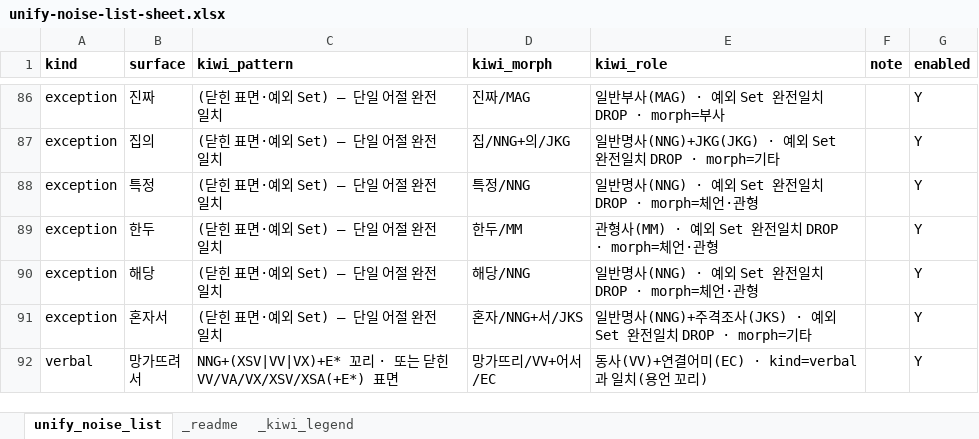
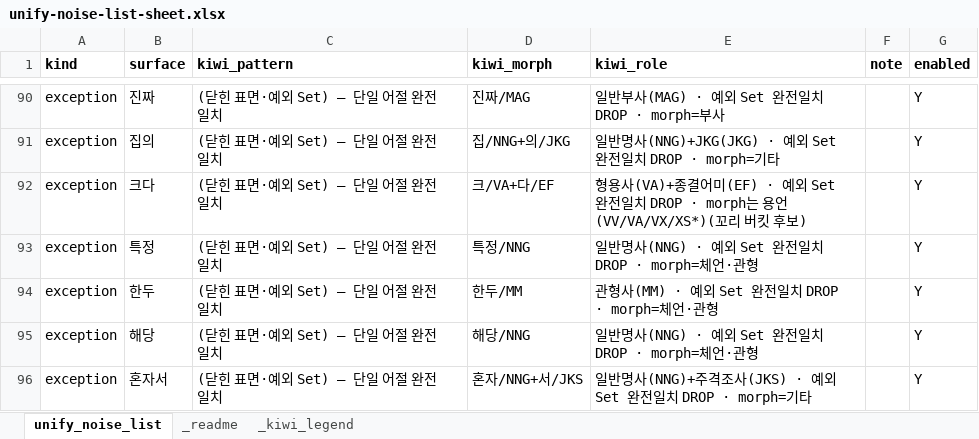
Before and after one commit to indiya-momo/REDPEN, an Excel workbook: project-docs/unify-noise-list-sheet.xlsx, sheet unify_noise_list, drawn as a sheet; only a part is shown, gaps mark what is left out; the shorter side is filled out with more unchanged rows; values as stored, in another font and other column widths than the file's, no borders; the diff covers the shown part only; the diff names each change by its address in the sheet, - before the commit and + after, or states it on an @@ line.

```diff
--- a/project-docs/unify-noise-list-sheet.xlsx (sheet unify_noise_list)
+++ b/project-docs/unify-noise-list-sheet.xlsx (sheet unify_noise_list)
+row 92: exception | 크다 | (닫힌 표면·예외 Set) — 단일 어절 완전일치 | 크/VA+다/EF | 형용사(VA)+종결어미(EF) · 예외 Set 완전일치 DROP · morph는 용언(VV/VA/VX/XS*)(꼬리 버킷 후보) |  | Y
```
Also changed, not shown: 15 added rows elsewhere in this sheet, 7 other files.
